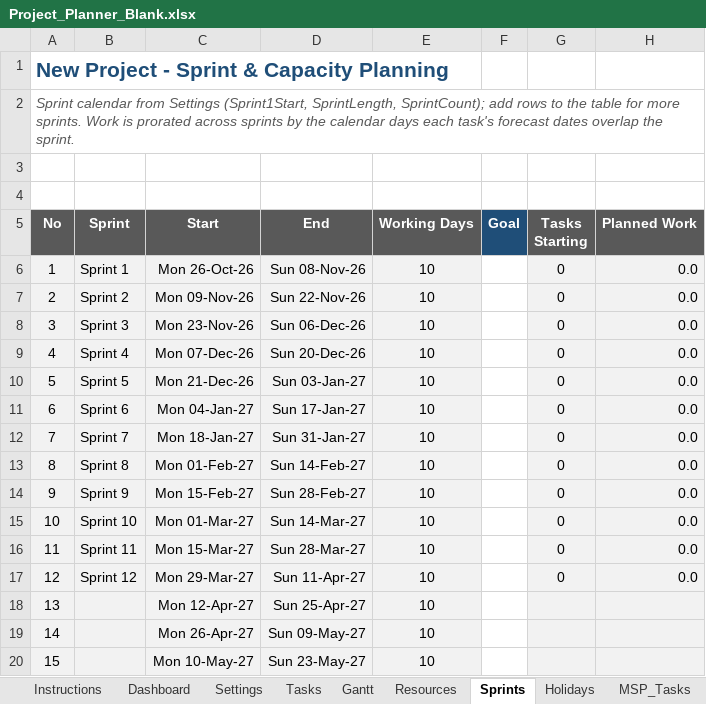
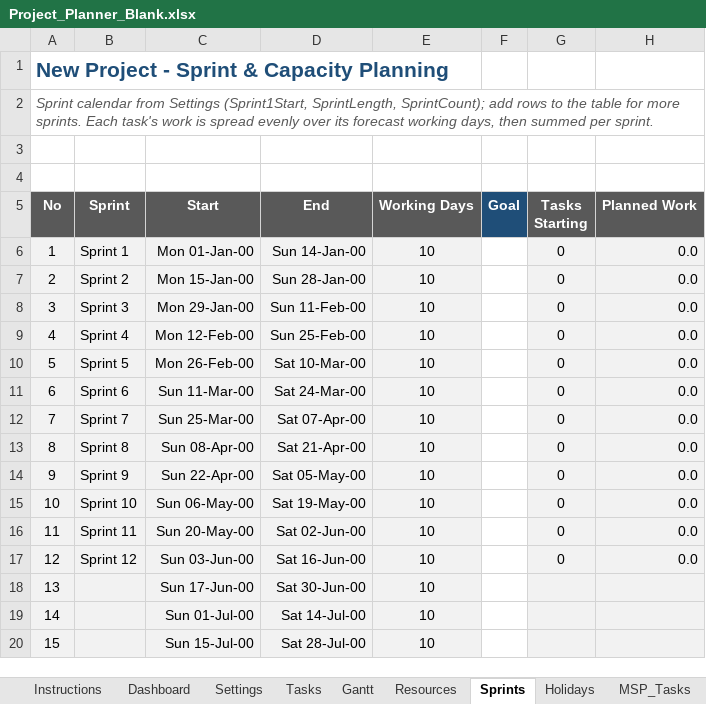
Before and after one commit to LoneWolfDen/excel-project-planner, an Excel workbook: Project_Planner_Blank.xlsx, sheet Sprints, drawn as a sheet; only a part is shown; values as stored, in another font and other column widths than the file's, no borders; conditional formats and table styles not drawn; the diff covers the shown part only; the diff names each change by its address in the sheet, - before the commit and + after, or states it on an @@ line.

```diff
--- a/Project_Planner_Blank.xlsx (sheet Sprints)
+++ b/Project_Planner_Blank.xlsx (sheet Sprints)
-A2 (No): …more sprints. Work is prorated across sprints by the calendar days each task's forecast dates overlap the sprint.
+A2 (No): …more sprints. Each task's work is spread evenly over its forecast working days, then summed per sprint.
-C6 (Start): Mon 26-Oct-26
+C6 (Start): Mon 01-Jan-00
-D6 (End): Sun 08-Nov-26
+D6 (End): Sun 14-Jan-00
-C7 (Start): Mon 09-Nov-26
+C7 (Start): Mon 15-Jan-00
-D7 (End): Sun 22-Nov-26
+D7 (End): Sun 28-Jan-00
-C8 (Start): Mon 23-Nov-26
+C8 (Start): Mon 29-Jan-00
-D8 (End): Sun 06-Dec-26
+D8 (End): Sun 11-Feb-00
-C9 (Start): Mon 07-Dec-26
+C9 (Start): Mon 12-Feb-00
-D9 (End): Sun 20-Dec-26
+D9 (End): Sun 25-Feb-00
-C10 (Start): Mon 21-Dec-26
+C10 (Start): Mon 26-Feb-00
-D10 (End): Sun 03-Jan-27
+D10 (End): Sat 10-Mar-00
-C11 (Start): Mon 04-Jan-27
+C11 (Start): Sun 11-Mar-00
-D11 (End): Sun 17-Jan-27
+D11 (End): Sat 24-Mar-00
-C12 (Start): Mon 18-Jan-27
+C12 (Start): Sun 25-Mar-00
-D12 (End): Sun 31-Jan-27
+D12 (End): Sat 07-Apr-00
-C13 (Start): Mon 01-Feb-27
+C13 (Start): Sun 08-Apr-00
-D13 (End): Sun 14-Feb-27
+D13 (End): Sat 21-Apr-00
-C14 (Start): Mon 15-Feb-27
+C14 (Start): Sun 22-Apr-00
-D14 (End): Sun 28-Feb-27
+D14 (End): Sat 05-May-00
-C15 (Start): Mon 01-Mar-27
+C15 (Start): Sun 06-May-00
-D15 (End): Sun 14-Mar-27
+D15 (End): Sat 19-May-00
-C16 (Start): Mon 15-Mar-27
+C16 (Start): Sun 20-May-00
-D16 (End): Sun 28-Mar-27
+D16 (End): Sat 02-Jun-00
-C17 (Start): Mon 29-Mar-27
+C17 (Start): Sun 03-Jun-00
-D17 (End): Sun 11-Apr-27
+D17 (End): Sat 16-Jun-00
-C18 (Start): Mon 12-Apr-27
+C18 (Start): Sun 17-Jun-00
-D18 (End): Sun 25-Apr-27
+D18 (End): Sat 30-Jun-00
-C19 (Start): Mon 26-Apr-27
+C19 (Start): Sun 01-Jul-00
-D19 (End): Sun 09-May-27
+D19 (End): Sat 14-Jul-00
-C20 (Start): Mon 10-May-27
+C20 (Start): Sun 15-Jul-00
-D20 (End): Sun 23-May-27
+D20 (End): Sat 28-Jul-00
```
Also changed, not shown: 2 added rows, 2 removed rows and 22 edited cells elsewhere in this sheet, sheet Gantt, sheet Settings, sheet Instructions, sheet Dashboard, formulas that keep their value, hidden cells, charts or pictures, Project_Planner.xlsx, 12 other files.
